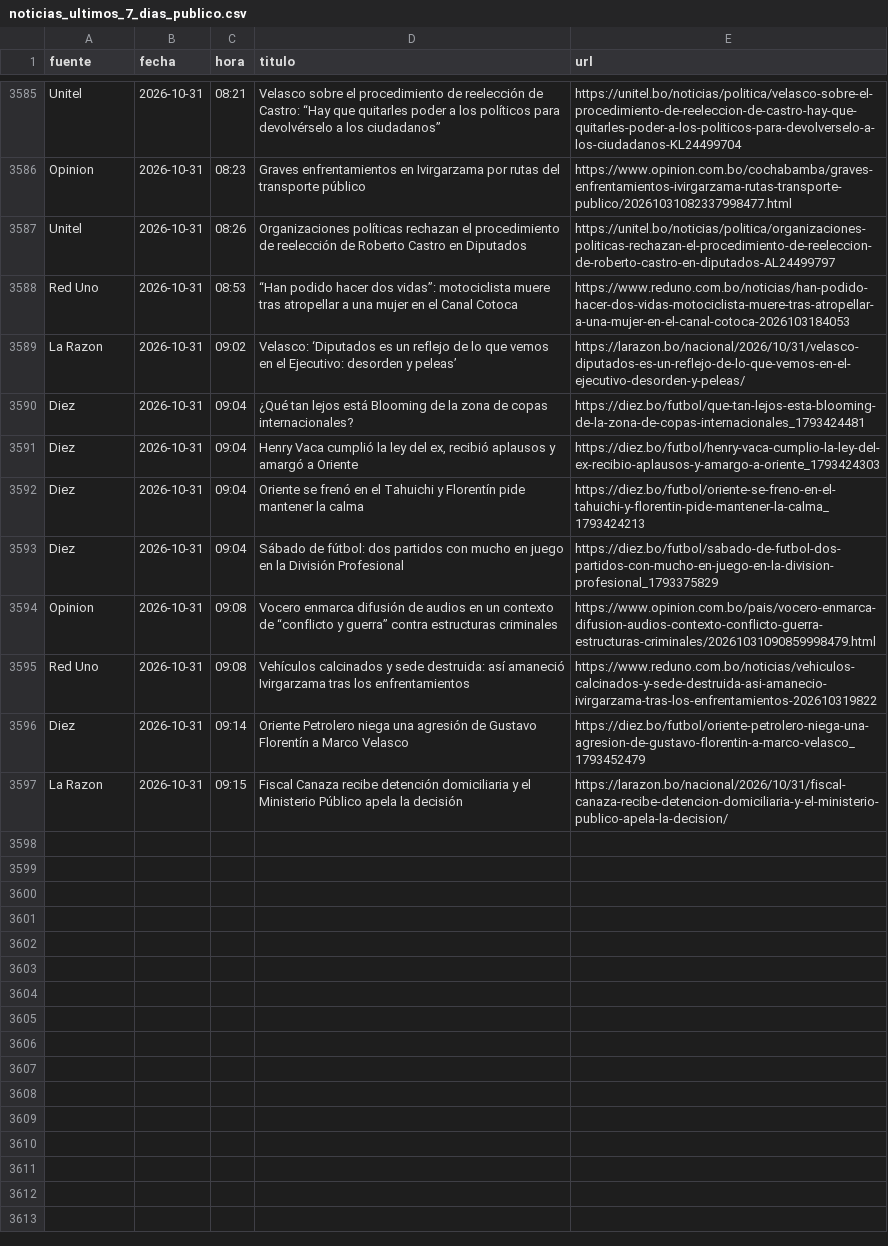
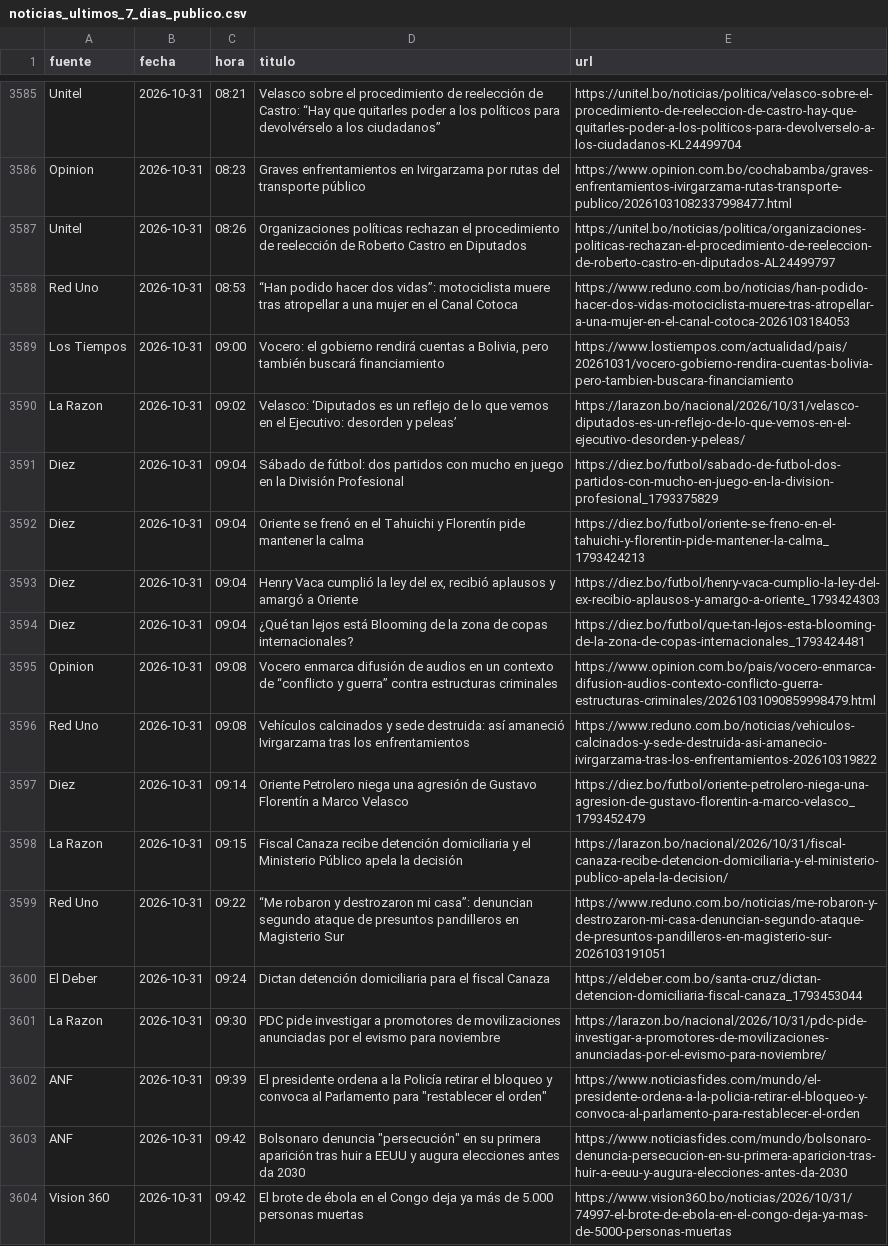
Before and after one commit to BohozX/Indices-de-Incertidumbre, a CSV file: noticias_ultimos_7_dias_publico.csv, drawn as a sheet; only a part is shown, gaps mark what is left out; the diff covers the shown part only.

```diff
--- a/noticias_ultimos_7_dias_publico.csv
+++ b/noticias_ultimos_7_dias_publico.csv
@@ -3588,7 +3588,8 @@ Unitel,2026-10-31,08:26,Organizaciones políticas rechazan el procedimiento de r
 Red Uno,2026-10-31,08:53,“Han podido hacer dos vidas”: motociclista muere tras atropellar a una mujer en el Canal Cotoca,https://www.reduno.com.bo/noticias/han-podido-hacer-dos-vidas-motociclista-muere-tras-atropellar-a-una-mujer-en-el-canal-cotoca-2026103184053
+Los Tiempos,2026-10-31,09:00,"Vocero: el gobierno rendirá cuentas a Bolivia, pero también buscará financiamiento",https://www.lostiempos.com/actualidad/pais/20261031/vocero-gobierno-rendira-cuentas-bolivia-pero-tambien-buscara-financiamiento
 La Razon,2026-10-31,09:02,Velasco: ‘Diputados es un reflejo de lo que vemos en el Ejecutivo: desorden y peleas’,https://larazon.bo/nacional/2026/10/31/velasco-diputados-es-un-reflejo-de-lo-que-vemos-en-el-ejecutivo-desorden-y-peleas/
+Diez,2026-10-31,09:04,Sábado de fútbol: dos partidos con mucho en juego en la División Profesional,https://diez.bo/futbol/sabado-de-futbol-dos-partidos-con-mucho-en-juego-en-la-division-profesional_1793375829
+Diez,2026-10-31,09:04,Oriente se frenó en el Tahuichi y Florentín pide mantener la calma,https://diez.bo/futbol/oriente-se-freno-en-el-tahuichi-y-florentin-pide-mantener-la-calma_1793424213
+Diez,2026-10-31,09:04,"Henry Vaca cumplió la ley del ex, recibió aplausos y amargó a Oriente",https://diez.bo/futbol/henry-vaca-cumplio-la-ley-del-ex-recibio-aplausos-y-amargo-a-oriente_1793424303
 Diez,2026-10-31,09:04,¿Qué tan lejos está Blooming de la zona de copas internacionales?,https://diez.bo/futbol/que-tan-lejos-esta-blooming-de-la-zona-de-copas-internacionales_1793424481
-Diez,2026-10-31,09:04,"Henry Vaca cumplió la ley del ex, recibió aplausos y amargó a Oriente",https://diez.bo/futbol/henry-vaca-cumplio-la-ley-del-ex-recibio-aplausos-y-amargo-a-oriente_1793424303
-Diez,2026-10-31,09:04,Oriente se frenó en el Tahuichi y Florentín pide mantener la calma,https://diez.bo/futbol/oriente-se-freno-en-el-tahuichi-y-florentin-pide-mantener-la-calma_1793424213
-Diez,2026-10-31,09:04,Sábado de fútbol: dos partidos con mucho en juego en la División Profesional,https://diez.bo/futbol/sabado-de-futbol-dos-partidos-con-mucho-en-juego-en-la-division-profesional_1793375829
 Opinion,2026-10-31,09:08,Vocero enmarca difusión de audios en un contexto de “conflicto y guerra” contra estructuras criminales,https://www.opinion.com.bo/pais/vocero-enmarca-difusion-audios-contexto-conflicto-guerra-estructuras-criminales/20261031090859998479.html
@@ -3597 +3598,7 @@ Diez,2026-10-31,09:14,Oriente Petrolero niega una agresión de Gustavo Florentí
 La Razon,2026-10-31,09:15,Fiscal Canaza recibe detención domiciliaria y el Ministerio Público apela la decisión,https://larazon.bo/nacional/2026/10/31/fiscal-canaza-recibe-detencion-domiciliaria-y-el-ministerio-publico-apela-la-decision/
+Red Uno,2026-10-31,09:22,“Me robaron y destrozaron mi casa”: denuncian segundo ataque de presuntos pandilleros en Magisterio Sur,https://www.reduno.com.bo/noticias/me-robaron-y-destrozaron-mi-casa-denuncian-segundo-ataque-de-presuntos-pandilleros-en-magisterio-sur-2026103191051
+El Deber,2026-10-31,09:24,Dictan detención domiciliaria para el fiscal Canaza,https://eldeber.com.bo/santa-cruz/dictan-detencion-domiciliaria-fiscal-canaza_1793453044
+La Razon,2026-10-31,09:30,PDC pide investigar a promotores de movilizaciones anunciadas por el evismo para noviembre,https://larazon.bo/nacional/2026/10/31/pdc-pide-investigar-a-promotores-de-movilizaciones-anunciadas-por-el-evismo-para-noviembre/
+ANF,2026-10-31,09:39,"El presidente ordena a la Policía retirar el bloqueo y convoca al Parlamento para ""restablecer el orden""",https://www.noticiasfides.com/mundo/el-presidente-ordena-a-la-policia-retirar-el-bloqueo-y-convoca-al-parlamento-para-restablecer-el-orden
+ANF,2026-10-31,09:42,"Bolsonaro denuncia ""persecución"" en su primera aparición tras huir a EEUU y augura elecciones antes da 2030",https://www.noticiasfides.com/mundo/bolsonaro-denuncia-persecucion-en-su-primera-aparicion-tras-huir-a-eeuu-y-augura-elecciones-antes-da-2030
+Vision 360,2026-10-31,09:42,El brote de ébola en el Congo deja ya más de 5.000 personas muertas,https://www.vision360.bo/noticias/2026/10/31/74997-el-brote-de-ebola-en-el-congo-deja-ya-mas-de-5000-personas-muertas
```
Also changed, not shown: 10 moved rows elsewhere in this file, 3 other files.
